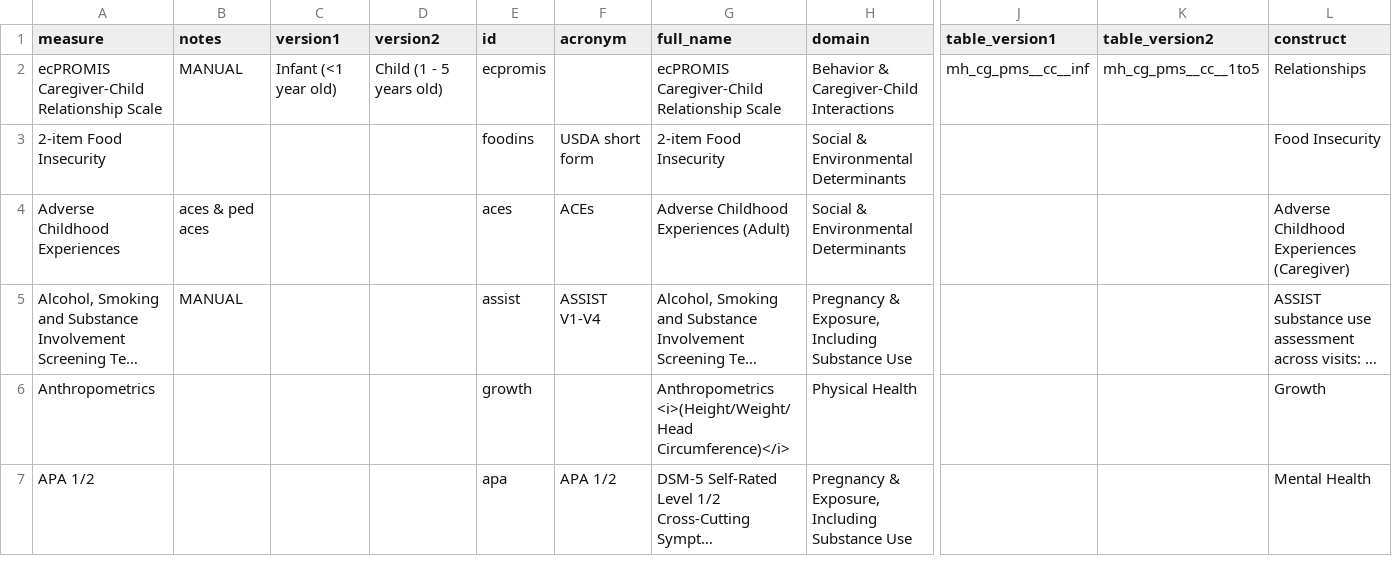
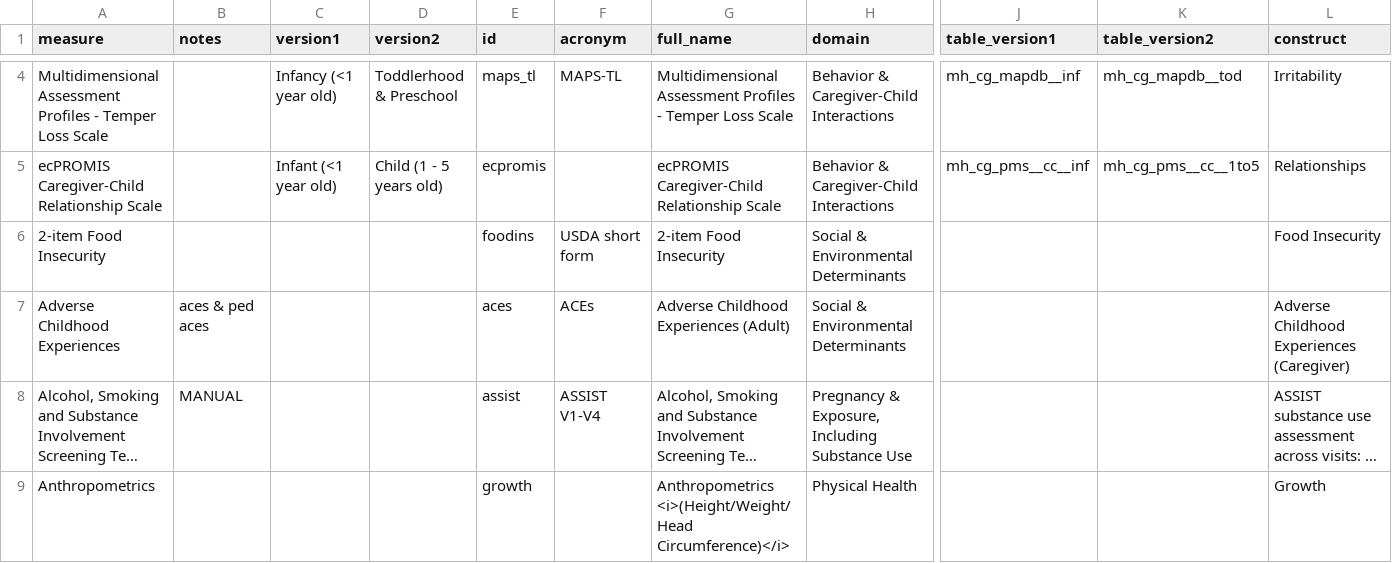
Before and after one commit to nbdc-datahub/hbcd-docs, a CSV file: tools/make-yml/instruments.csv, drawn as a sheet; only a part is shown, gaps mark what is left out; the shorter side is filled out with more unchanged rows; long unchanged cells end in …; addresses are those after the commit; rows hold the shown columns only; the diff covers the shown part only; the diff names each change by its address in the sheet, - before the commit and + after, or states it on an @@ line.

```diff
--- a/tools/make-yml/instruments.csv
+++ b/tools/make-yml/instruments.csv
+row 4: Multidimensional Assessment Profiles - Temper Loss Scale |  | Infancy (<1 year old) | Toddlerhood & Preschool | maps_tl | MAPS-TL | Multidimensional Assessment Profiles - Temper Loss Scale | Behavior & Caregiver-Child Interactions | mh_cg_mapdb__inf | mh_cg_mapdb__tod | Irritability
-B5 (notes): MANUAL
+B5 (notes): (empty)
```
Also changed, not shown: 2 added rows, 2 removed rows and 1 edited cell elsewhere in this file, 8 other files.
